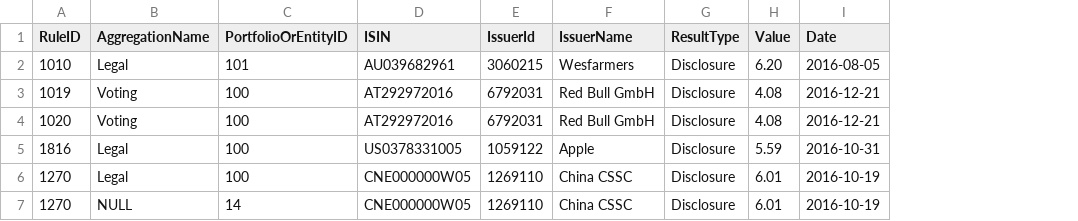
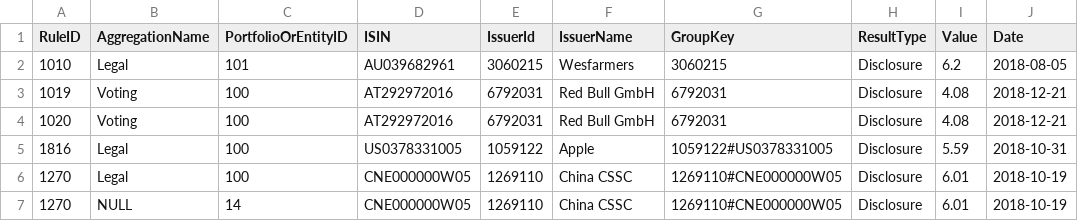
Before and after one commit to fundapps/TechDocs, a CSV file: Sample-ImportFiles/Imported Disclosures.csv, drawn as a sheet; addresses are those after the commit; the diff names each change by its address in the sheet, - before the commit and + after, or states it on an @@ line.

Commit message:
Add GroupKey to file

```diff
--- a/Sample-ImportFiles/Imported Disclosures.csv
+++ b/Sample-ImportFiles/Imported Disclosures.csv
+column G (GroupKey), rows 2-7: 3060215 | 6792031 | 6792031 | 1059122#US0378331005 | 1269110#CNE000000W05 | 1269110#CNE000000W05
-I2 (Value): 6.20
+I2 (Value): 6.2
-J2 (Date): 2016-08-05
+J2 (Date): 2018-08-05
-J3:J4 (Date): 2016-12-21
+J3:J4 (Date): 2018-12-21
-J5 (Date): 2016-10-31
+J5 (Date): 2018-10-31
-J6:J7 (Date): 2016-10-19
+J6:J7 (Date): 2018-10-19
```
